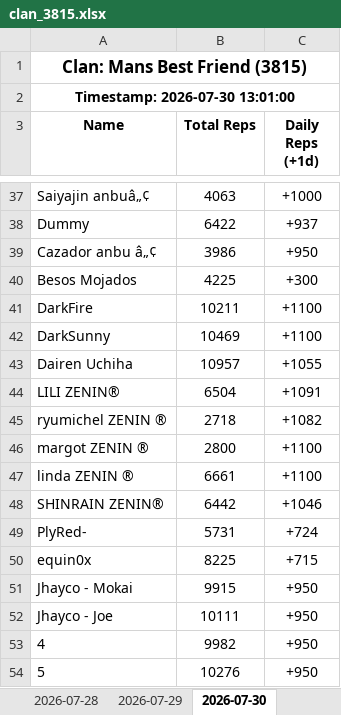
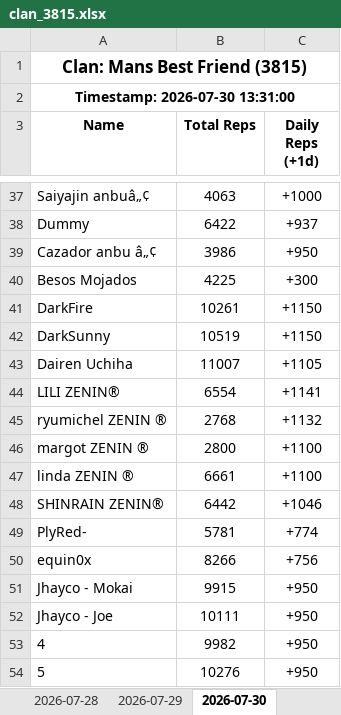
Before and after one commit to Feirisu/MansBestFriend-NinjaRift, an Excel workbook: clan_3815.xlsx, sheet 2026-07-30, drawn as a sheet; only a part is shown, gaps mark what is left out; values as stored, in another font and other column widths than the file's, no borders; removed rows and columns are numbered as before the commit, all else as after; the diff covers the shown part only; the diff names each change by its address in the sheet, - before the commit and + after, or states it on an @@ line.

```diff
--- a/clan_3815.xlsx (sheet 2026-07-30)
+++ b/clan_3815.xlsx (sheet 2026-07-30)
-A2 (Name): Timestamp: 2026-07-30 13:01:00
+A2 (Name): Timestamp: 2026-07-30 13:31:00
-row 41: DarkFire | 10211 | +1100
-row 42: DarkSunny | 10469 | +1100
-row 43: Dairen Uchiha | 10957 | +1055
-row 44: LILI ZENIN® | 6504 | +1091
-row 45: ryumichel ZENIN ® | 2718 | +1082
+row 41: DarkFire | 10261 | +1150
+row 42: DarkSunny | 10519 | +1150
+row 43: Dairen Uchiha | 11007 | +1105
+row 44: LILI ZENIN® | 6554 | +1141
+row 45: ryumichel ZENIN ® | 2768 | +1132
-row 49: PlyRed- | 5731 | +724
-row 50: equin0x | 8225 | +715
+row 49: PlyRed- | 5781 | +774
+row 50: equin0x | 8266 | +756
```
Also changed, not shown: 16 added rows and 16 removed rows elsewhere in this sheet, 6 other files.
